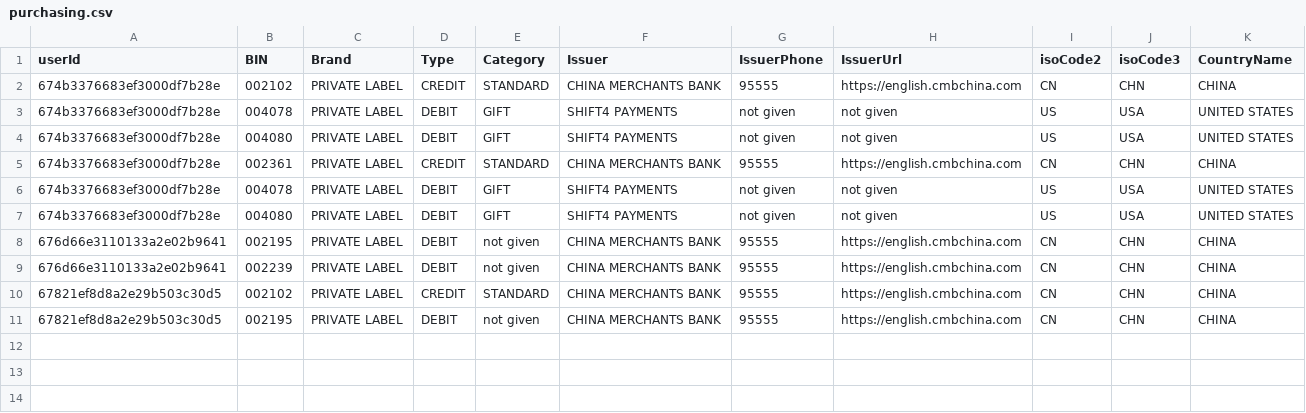
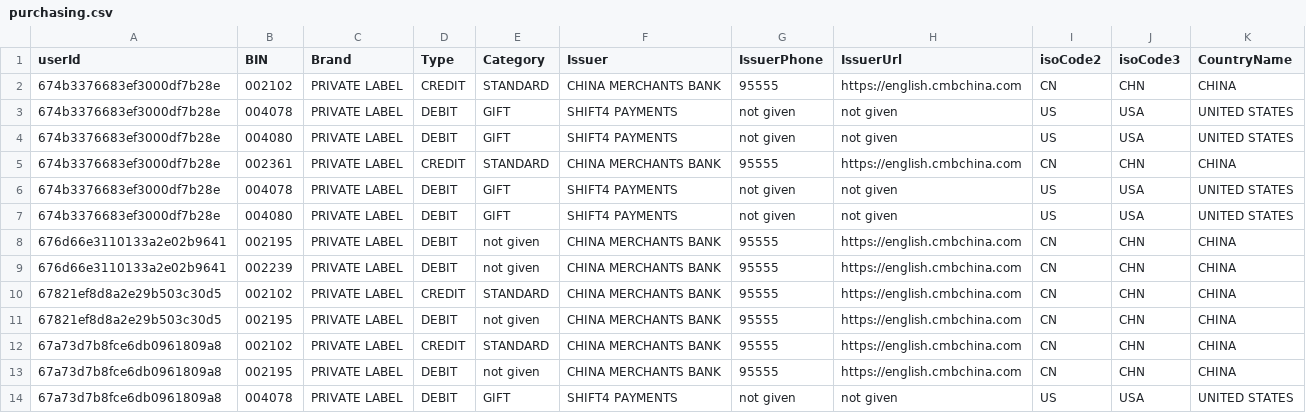
Before and after one commit to salman24823/mujeeb-ecommerce, a CSV file: public/purchasing.csv, drawn as a sheet.

```diff
--- a/public/purchasing.csv
+++ b/public/purchasing.csv
@@ -11 +11,4 @@ userId,BIN,Brand,Type,Category,Issuer,IssuerPhone,IssuerUrl,isoCode2,isoCode3,Co
 67821ef8d8a2e29b503c30d5,002195,PRIVATE LABEL,DEBIT,not given,CHINA MERCHANTS BANK,95555,https://english.cmbchina.com,CN,CHN,CHINA
+67a73d7b8fce6db0961809a8,002102,PRIVATE LABEL,CREDIT,STANDARD,CHINA MERCHANTS BANK,95555,https://english.cmbchina.com,CN,CHN,CHINA
+67a73d7b8fce6db0961809a8,002195,PRIVATE LABEL,DEBIT,not given,CHINA MERCHANTS BANK,95555,https://english.cmbchina.com,CN,CHN,CHINA
+67a73d7b8fce6db0961809a8,004078,PRIVATE LABEL,DEBIT,GIFT,SHIFT4 PAYMENTS,not given,not given,US,USA,UNITED STATES
```
Also changed, not shown: 5 other files.
